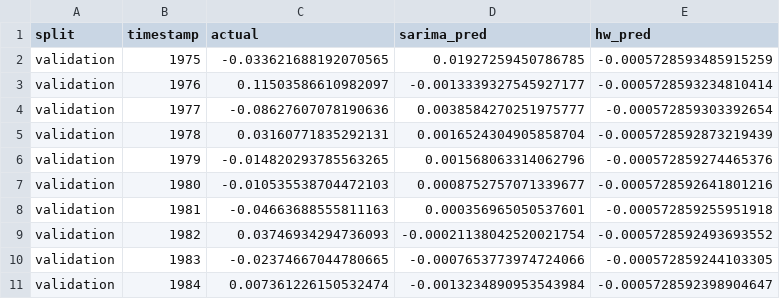
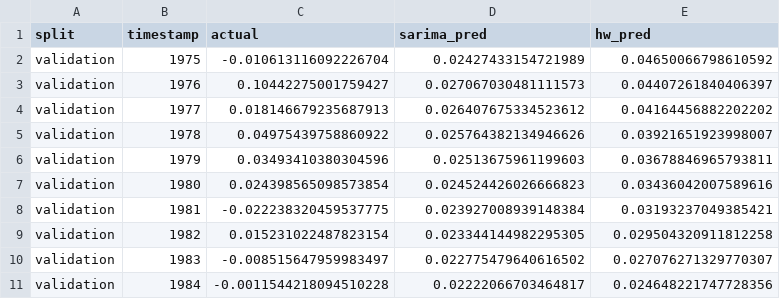
Before and after one commit to 1ngVG-OA/FinalProject, a CSV file: Results/metrics/tavola_1_14_stat_forecasts_v1.csv, drawn as a sheet; only a part is shown; the diff covers the shown part only.

```diff
--- a/Results/metrics/tavola_1_14_stat_forecasts_v1.csv
+++ b/Results/metrics/tavola_1_14_stat_forecasts_v1.csv
@@ -1,11 +1,11 @@
 split,timestamp,actual,sarima_pred,hw_pred
-validation,1975,-0.033621688192070565,0.01927259450786785,-0.0005728593485915259
-validation,1976,0.11503586610982097,-0.0013339327545927177,-0.0005728593234810414
-validation,1977,-0.08627607078190636,0.0038584270251975777,-0.000572859303392654
-validation,1978,0.03160771835292131,0.0016524304905858704,-0.0005728592873219439
-validation,1979,-0.014820293785563265,0.001568063314062796,-0.000572859274465376
-validation,1980,-0.010535538704472103,0.0008752757071339677,-0.0005728592641801216
-validation,1981,-0.04663688555811163,0.000356965050537601,-0.000572859255951918
-validation,1982,0.03746934294736093,-0.00021138042520021754,-0.0005728592493693552
-validation,1983,-0.02374667044780665,-0.0007653773974724066,-0.000572859244103305
-validation,1984,0.007361226150532474,-0.0013234890953543984,-0.0005728592398904647
+validation,1975,-0.010613116092226704,0.02427433154721989,0.04650066798610592
+validation,1976,0.10442275001759427,0.027067030481111573,0.04407261840406397
+validation,1977,0.018146679235687913,0.026407675334523612,0.04164456882202202
+validation,1978,0.04975439758860922,0.025764382134946626,0.03921651923998007
+validation,1979,0.03493410380304596,0.02513675961199603,0.03678846965793811
+validation,1980,0.024398565098573854,0.024524426026666823,0.03436042007589616
+validation,1981,-0.022238320459537775,0.023927008939148384,0.03193237049385421
+validation,1982,0.015231022487823154,0.023344144982295305,0.029504320911812258
+validation,1983,-0.008515647959983497,0.022775479640616502,0.027076271329770307
+validation,1984,-0.0011544218094510228,0.02222066703464817,0.024648221747728356
```
Also changed, not shown: 87 edited cells elsewhere in this file, Datasets/processed/tavola_1_14_preprocessed_train_v1.csv, Results/metrics/tavola_1_14_preproc_tests_v1.csv, 18 other files.
